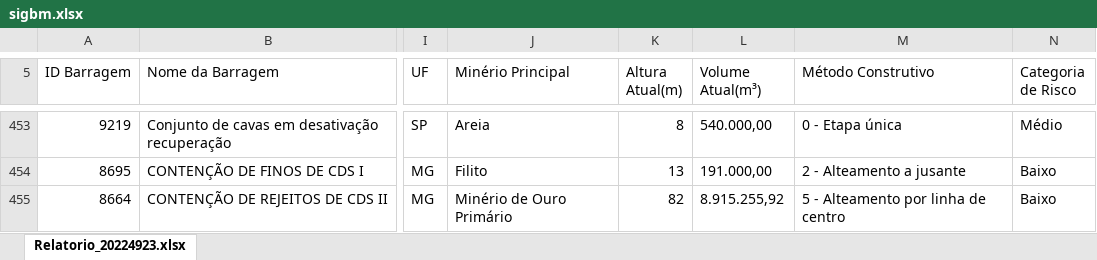
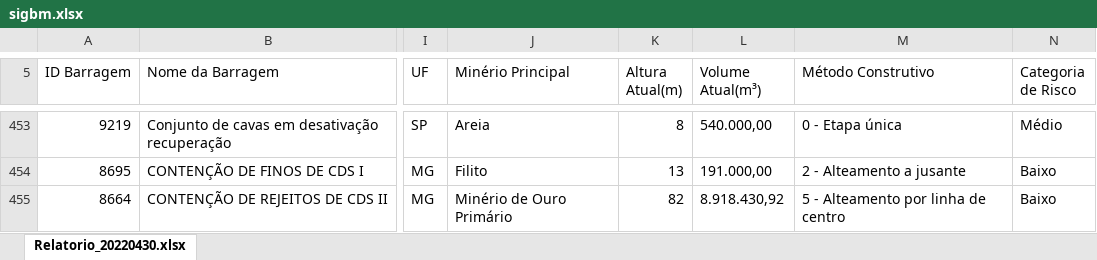
Before and after one commit to jtrecenti/exemploGHPages, an Excel workbook: dados/sigbm.xlsx, sheet Relatorio_20220430.xlsx, drawn as a sheet; only a part is shown, gaps mark what is left out; values as stored, in another font and other column widths than the file's, no borders; charts and pictures and table styles not drawn; the diff covers the shown part only; the diff names each change by its address in the sheet, - before the commit and + after, or states it on an @@ line.

Commit message:
atualizando o relatório

```diff
--- a/dados/sigbm.xlsx (sheet Relatorio_20220430.xlsx)
+++ b/dados/sigbm.xlsx (sheet Relatorio_20220430.xlsx)
-sheet tab: Relatorio_20224923.xlsx
+sheet tab: Relatorio_20220430.xlsx
-L455 (Volume Atual(m³)): 8.915.255,92
+L455 (Volume Atual(m³)): 8.918.430,92
```
Also changed, not shown: 1 added row and 28 edited cells elsewhere in this sheet, 3 other files.
